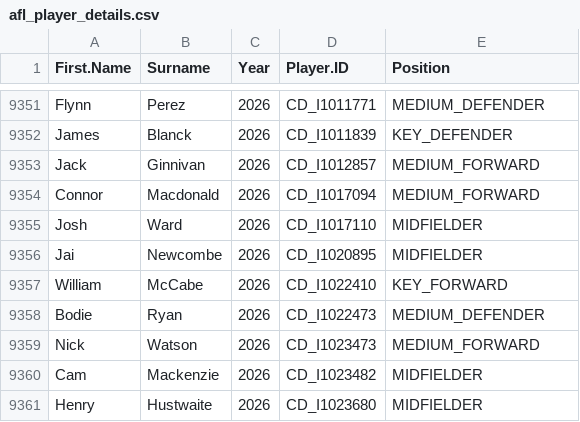
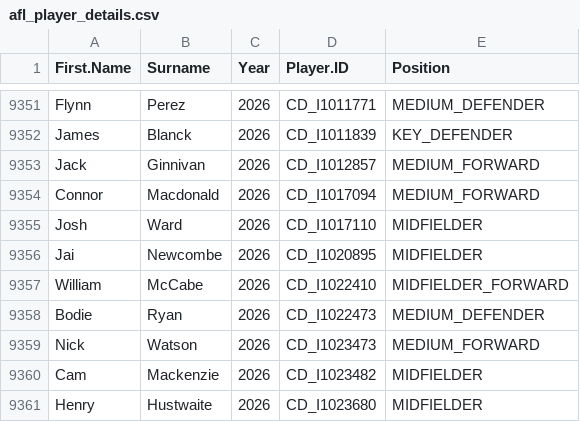
Before and after one commit to CooperDenny/AFLPlayerStats, a CSV file: Player Data/AFL/afl_player_details.csv, drawn as a sheet; only a part is shown, gaps mark what is left out; the diff covers the shown part only.

```diff
--- a/Player Data/AFL/afl_player_details.csv
+++ b/Player Data/AFL/afl_player_details.csv
@@ -9356,3 +9356,3 @@
 "Jai","Newcombe",2026,"CD_I1020895","MIDFIELDER"
-"William","McCabe",2026,"CD_I1022410","KEY_FORWARD"
+"William","McCabe",2026,"CD_I1022410","MIDFIELDER_FORWARD"
 "Bodie","Ryan",2026,"CD_I1022473","MEDIUM_DEFENDER"
```
Also changed, not shown: 58 edited cells elsewhere in this file, 4 other files.
